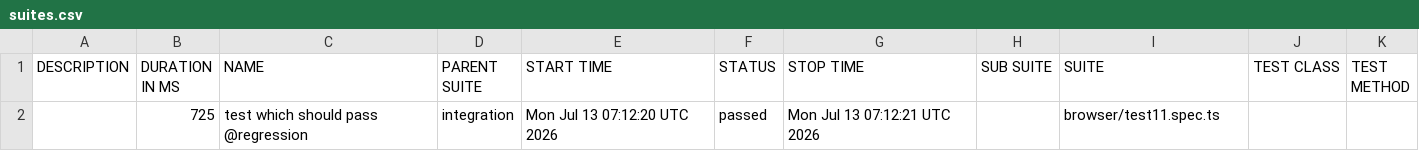
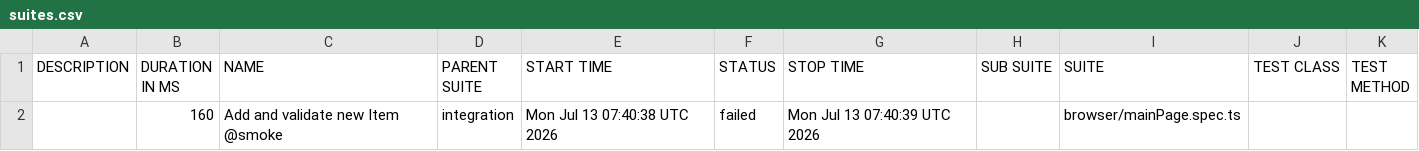
Before and after one commit to noves23/playwright-ai-training, a CSV file: integration/allure/data/suites.csv, drawn as a sheet; removed rows and columns are numbered as before the commit, all else as after; the diff names each change by its address in the sheet, - before the commit and + after, or states it on an @@ line.

```diff
--- a/integration/allure/data/suites.csv
+++ b/integration/allure/data/suites.csv
-row 2:  | 725 | test which should pass @regression | integration | Mon Jul 13 07:12:20 UTC 2026 | passed | Mon Jul 13 07:12:21 UTC 2026 |  | browser/test11.spec.ts
+row 2:  | 160 | Add and validate new Item @smoke | integration | Mon Jul 13 07:40:38 UTC 2026 | failed | Mon Jul 13 07:40:39 UTC 2026 |  | browser/mainPage.spec.ts
```
Also changed, not shown: 39 other files.
